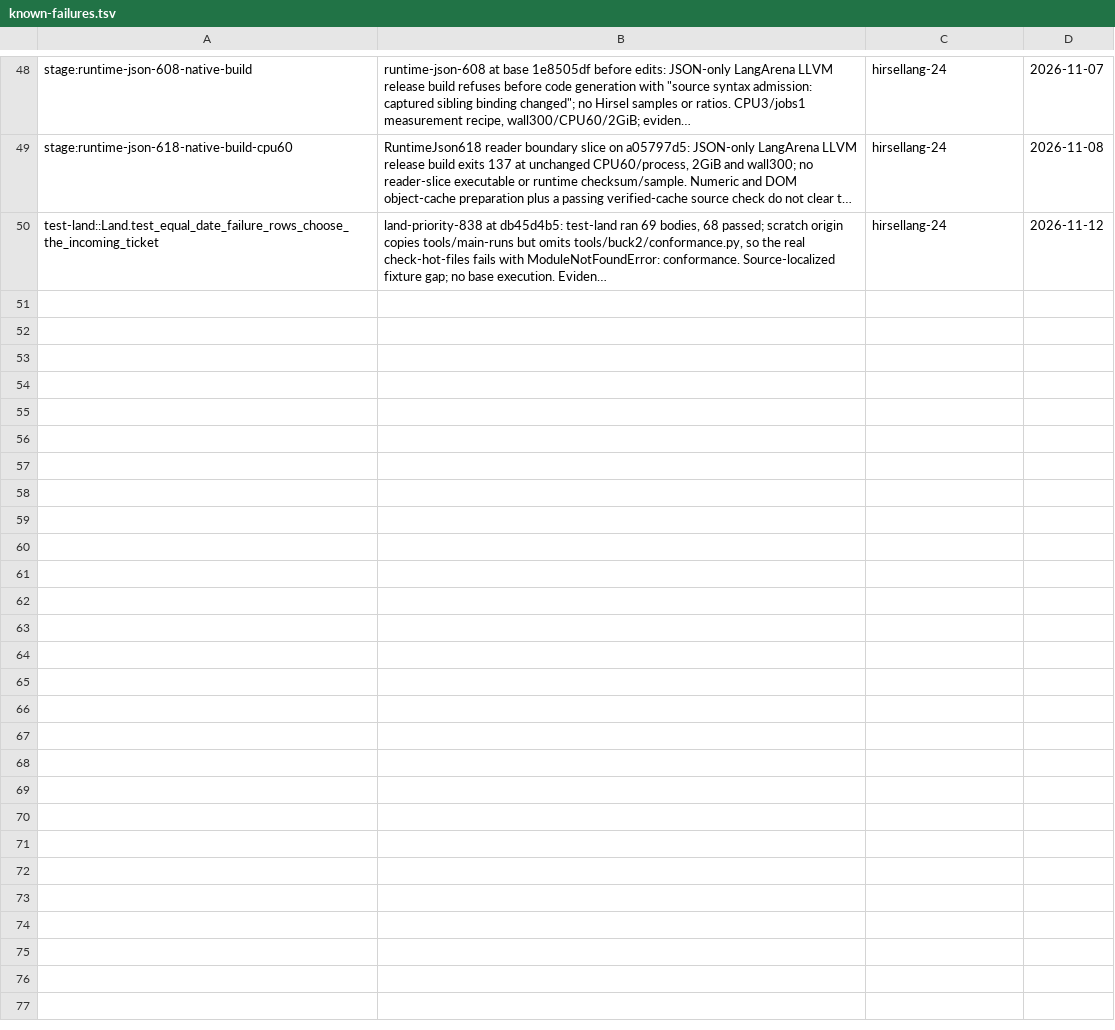
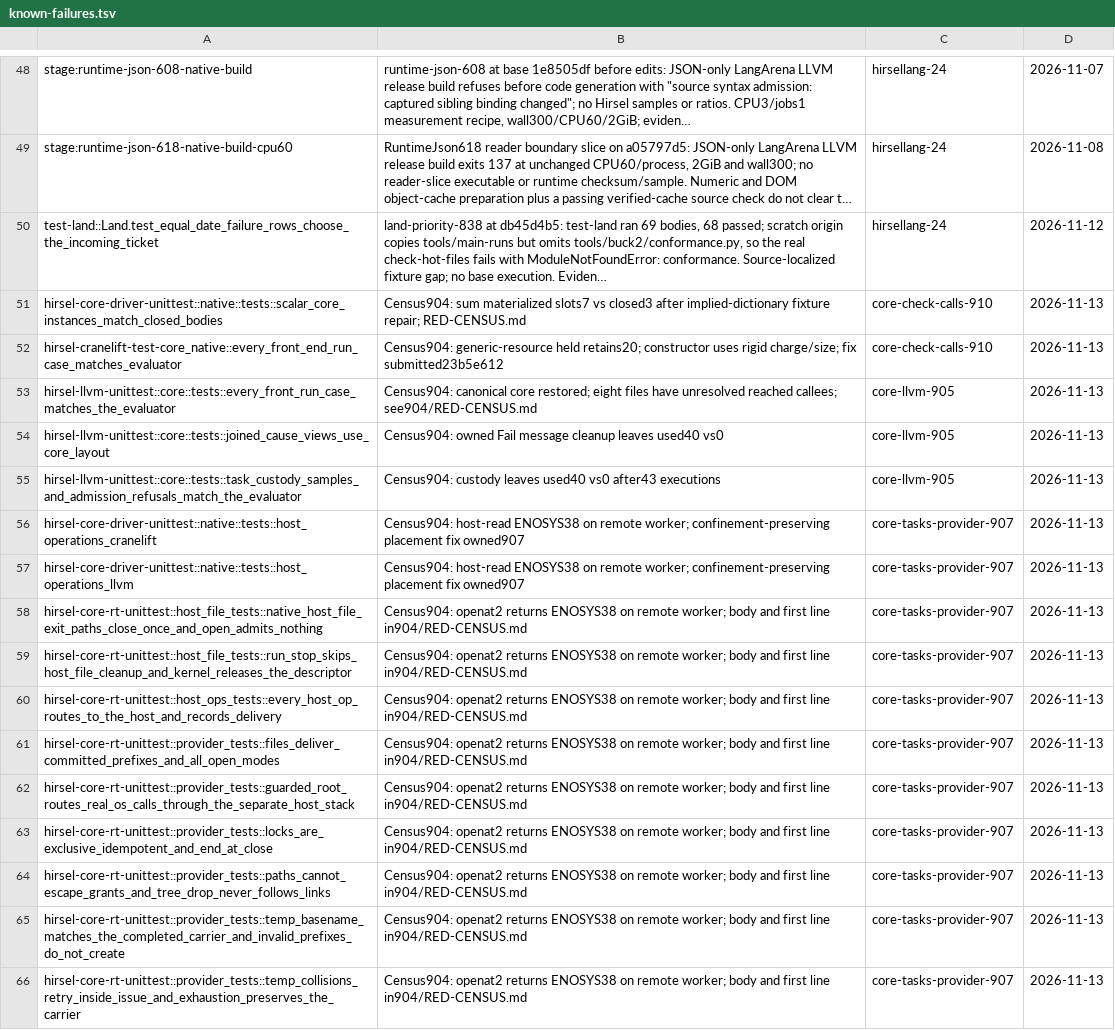
Before and after one commit to SamGalanakis/hirsel, a TSV file: tools/known-failures.tsv, drawn as a sheet; only a part is shown, gaps mark what is left out; long unchanged cells end in …; the diff names each change by its address in the sheet, - before the commit and + after, or states it on an @@ line.

Commit message:
Repair new core test inputs and stale native ABI expectations

```diff
--- a/tools/known-failures.tsv
+++ b/tools/known-failures.tsv
+row 51: hirsel-core-driver-unittest::native::tests::scalar_core_instances_match_closed_bodies | Census904: sum materialized slots7 vs closed3 after implied-dictionary fixture repair; RED-CENSUS.md | core-check-calls-910 | 2026-11-13
+row 52: hirsel-cranelift-test-core_native::every_front_end_run_case_matches_evaluator | Census904: generic-resource held retains20; constructor uses rigid charge/size; fix submitted23b5e612 | core-check-calls-910 | 2026-11-13
+row 53: hirsel-llvm-unittest::core::tests::every_front_run_case_matches_the_evaluator | Census904: canonical core restored; eight files have unresolved reached callees; see904/RED-CENSUS.md | core-llvm-905 | 2026-11-13
+row 54: hirsel-llvm-unittest::core::tests::joined_cause_views_use_core_layout | Census904: owned Fail message cleanup leaves used40 vs0 | core-llvm-905 | 2026-11-13
+row 55: hirsel-llvm-unittest::core::tests::task_custody_samples_and_admission_refusals_match_the_evaluator | Census904: custody leaves used40 vs0 after43 executions | core-llvm-905 | 2026-11-13
+row 56: hirsel-core-driver-unittest::native::tests::host_operations_cranelift | Census904: host-read ENOSYS38 on remote worker; confinement-preserving placement fix owned907 | core-tasks-provider-907 | 2026-11-13
+row 57: hirsel-core-driver-unittest::native::tests::host_operations_llvm | Census904: host-read ENOSYS38 on remote worker; confinement-preserving placement fix owned907 | core-tasks-provider-907 | 2026-11-13
+row 58: hirsel-core-rt-unittest::host_file_tests::native_host_file_exit_paths_close_once_and_open_admits_nothing | Census904: openat2 returns ENOSYS38 on remote worker; body and first line in904/RED-CENSUS.md | core-tasks-provider-907 | 2026-11-13
+row 59: hirsel-core-rt-unittest::host_file_tests::run_stop_skips_host_file_cleanup_and_kernel_releases_the_descriptor | Census904: openat2 returns ENOSYS38 on remote worker; body and first line in904/RED-CENSUS.md | core-tasks-provider-907 | 2026-11-13
+row 60: hirsel-core-rt-unittest::host_ops_tests::every_host_op_routes_to_the_host_and_records_delivery | Census904: openat2 returns ENOSYS38 on remote worker; body and first line in904/RED-CENSUS.md | core-tasks-provider-907 | 2026-11-13
+row 61: hirsel-core-rt-unittest::provider_tests::files_deliver_committed_prefixes_and_all_open_modes | Census904: openat2 returns ENOSYS38 on remote worker; body and first line in904/RED-CENSUS.md | core-tasks-provider-907 | 2026-11-13
+row 62: hirsel-core-rt-unittest::provider_tests::guarded_root_routes_real_os_calls_through_the_separate_host_stack | Census904: openat2 returns ENOSYS38 on remote worker; body and first line in904/RED-CENSUS.md | core-tasks-provider-907 | 2026-11-13
+row 63: hirsel-core-rt-unittest::provider_tests::locks_are_exclusive_idempotent_and_end_at_close | Census904: openat2 returns ENOSYS38 on remote worker; body and first line in904/RED-CENSUS.md | core-tasks-provider-907 | 2026-11-13
+row 64: hirsel-core-rt-unittest::provider_tests::paths_cannot_escape_grants_and_tree_drop_never_follows_links | Census904: openat2 returns ENOSYS38 on remote worker; body and first line in904/RED-CENSUS.md | core-tasks-provider-907 | 2026-11-13
+row 65: hirsel-core-rt-unittest::provider_tests::temp_basename_matches_the_completed_carrier_and_invalid_prefixes_do_not_create | Census904: openat2 returns ENOSYS38 on remote worker; body and first line in904/RED-CENSUS.md | core-tasks-provider-907 | 2026-11-13
+row 66: hirsel-core-rt-unittest::provider_tests::temp_collisions_retry_inside_issue_and_exhaustion_preserves_the_carrier | Census904: openat2 returns ENOSYS38 on remote worker; body and first line in904/RED-CENSUS.md | core-tasks-provider-907 | 2026-11-13
```
Also changed, not shown: 4 other files.
